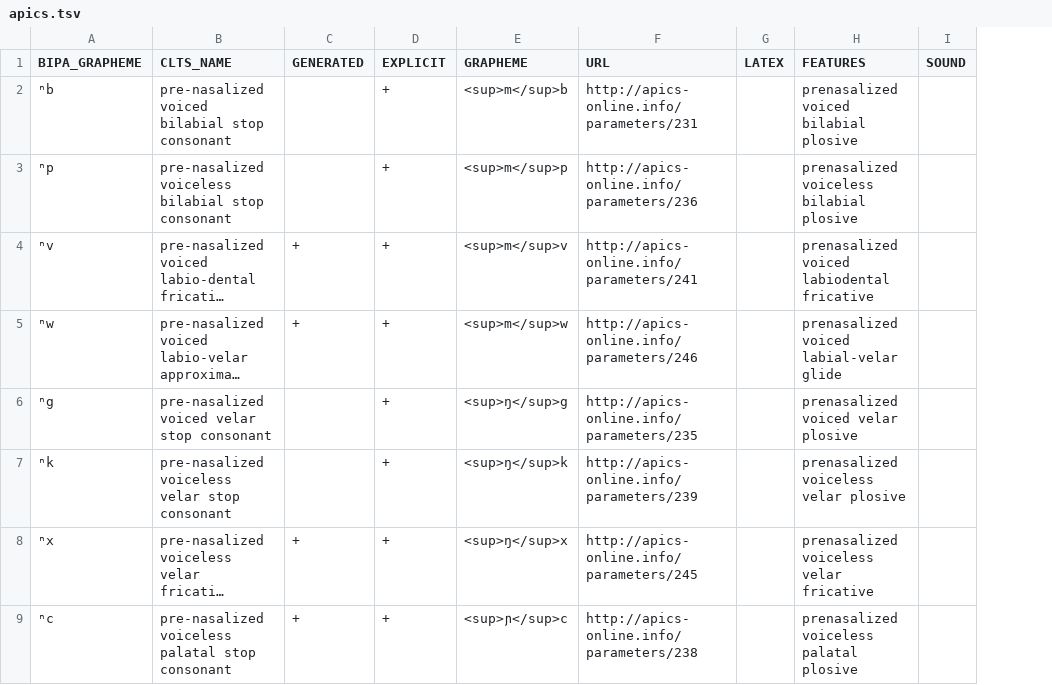
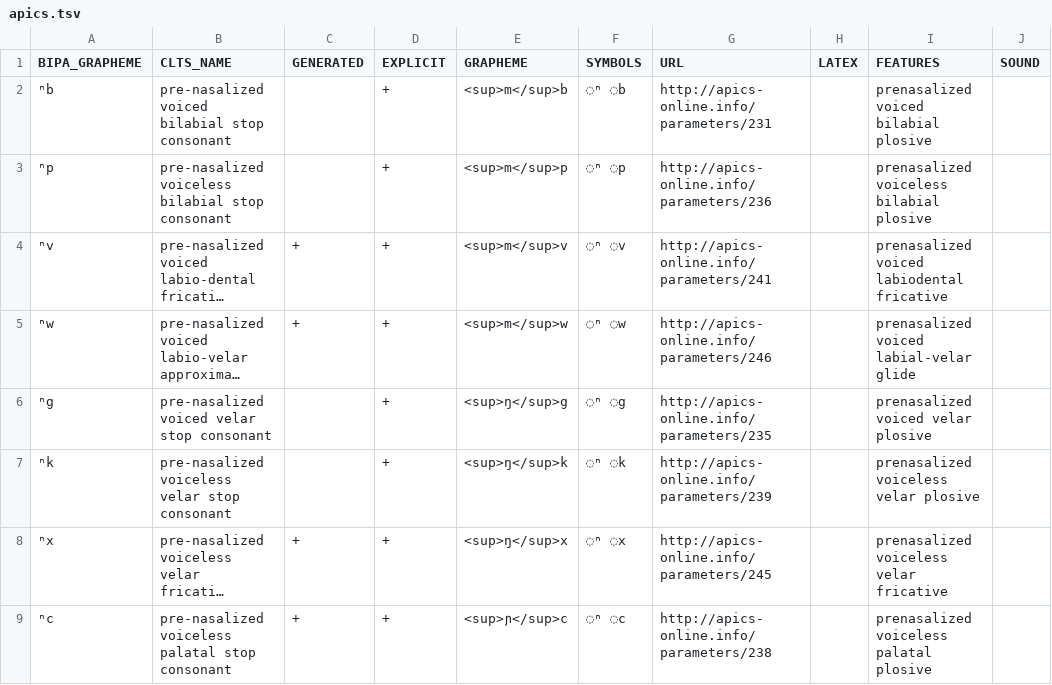
Before and after one commit to cldf-clts/clts, a TSV file: pkg/transcriptiondata/apics.tsv, drawn as a sheet; only a part is shown; long unchanged cells end in …; the diff names each change by its address in the sheet, - before the commit and + after, or states it on an @@ line.

```diff
--- a/pkg/transcriptiondata/apics.tsv
+++ b/pkg/transcriptiondata/apics.tsv
+column F (SYMBOLS), rows 2-9: ◌ⁿ ◌b | ◌ⁿ ◌p | ◌ⁿ ◌v | ◌ⁿ ◌w | ◌ⁿ ◌g | ◌ⁿ ◌k | ◌ⁿ ◌x | ◌ⁿ ◌c
```
Also changed, not shown: pkg/transcriptiondata/bdpa.tsv, pkg/transcriptiondata/powoco.tsv, 22 other files.
